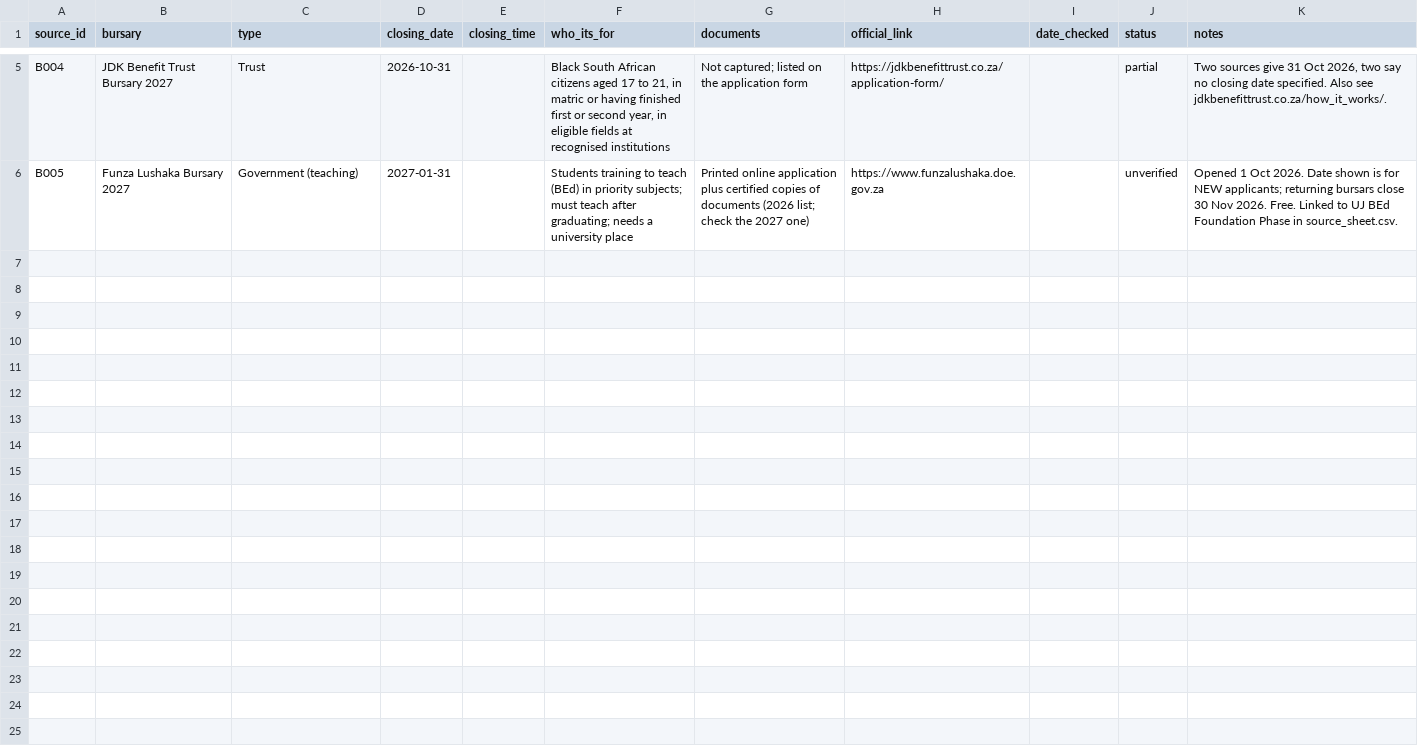
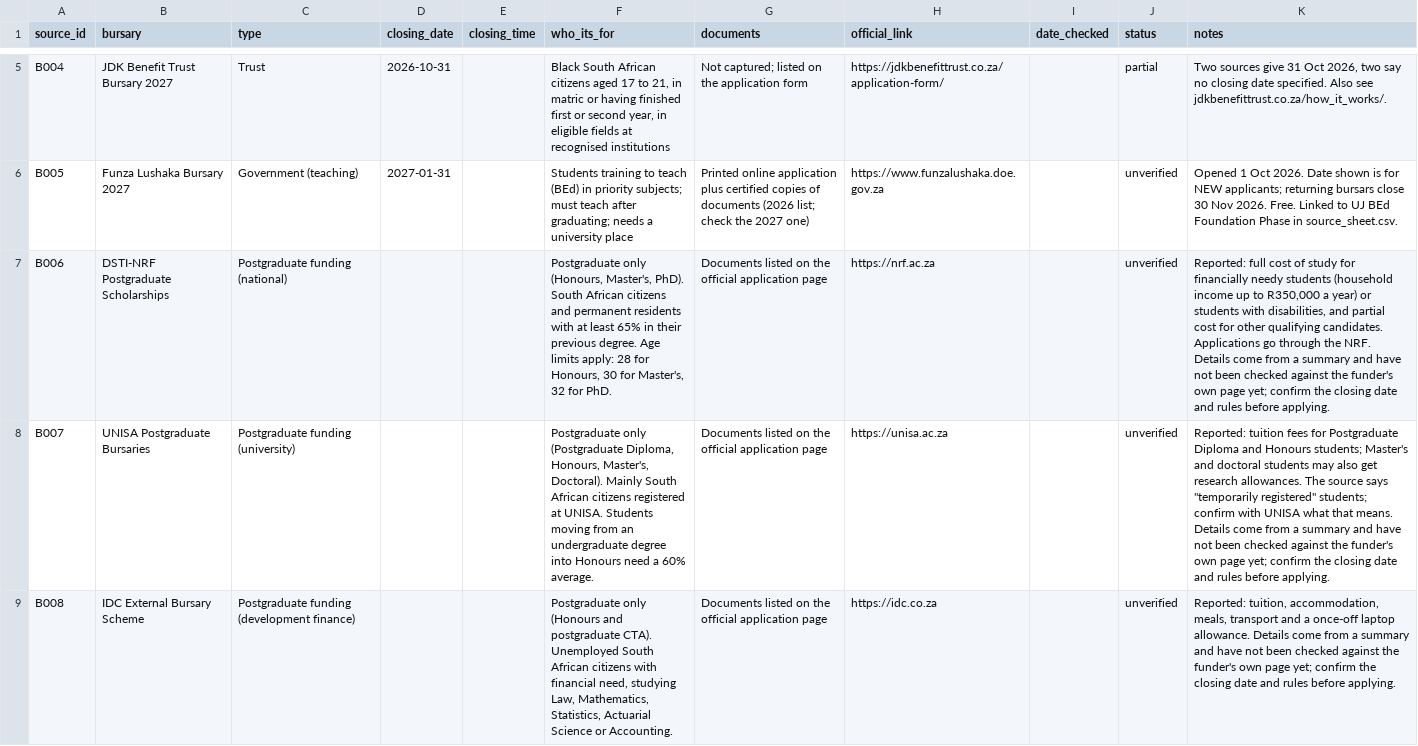
Before and after one commit to ConstanceKwena/ukhanyiso, a CSV file: docs/bursaries-2027.csv, drawn as a sheet; only a part is shown, gaps mark what is left out; the diff covers the shown part only; the diff names each change by its address in the sheet, - before the commit and + after, or states it on an @@ line.

Commit message:
data: add six postgraduate bursaries (unverified)

```diff
--- a/docs/bursaries-2027.csv
+++ b/docs/bursaries-2027.csv
+row 7: B006 | DSTI-NRF Postgraduate Scholarships | Postgraduate funding (national) |  |  | Postgraduate only (Honours, Master's, PhD). South African citizens and permanent residents with at least 65% in their previous degree. Age limits apply: 28 for Honours, 30 for Master's, 32 for PhD. | Documents listed on the official application page | https://nrf.ac.za |  | unverified | Reported: full cost of study for financially needy students (household income up to R350,000 a year) or students with disabilities, and partial cost for other qualifying candidates. Applications go through the NRF. Details come from a summary and have not been checked against the funder's own page yet; confirm the closing date and rules before applying.
+row 8: B007 | UNISA Postgraduate Bursaries | Postgraduate funding (university) |  |  | Postgraduate only (Postgraduate Diploma, Honours, Master's, Doctoral). Mainly South African citizens registered at UNISA. Students moving from an undergraduate degree into Honours need a 60% average. | Documents listed on the official application page | https://unisa.ac.za |  | unverified | Reported: tuition fees for Postgraduate Diploma and Honours students; Master's and doctoral students may also get research allowances. The source says "temporarily registered" students; confirm with UNISA what that means. Details come from a summary and have not been checked against the funder's own page yet; confirm the closing date and rules before applying.
+row 9: B008 | IDC External Bursary Scheme | Postgraduate funding (development finance) |  |  | Postgraduate only (Honours and postgraduate CTA). Unemployed South African citizens with financial need, studying Law, Mathematics, Statistics, Actuarial Science or Accounting. | Documents listed on the official application page | https://idc.co.za |  | unverified | Reported: tuition, accommodation, meals, transport and a once-off laptop allowance. Details come from a summary and have not been checked against the funder's own page yet; confirm the closing date and rules before applying.
```
Also changed, not shown: 3 added rows elsewhere in this file, 3 other files.
